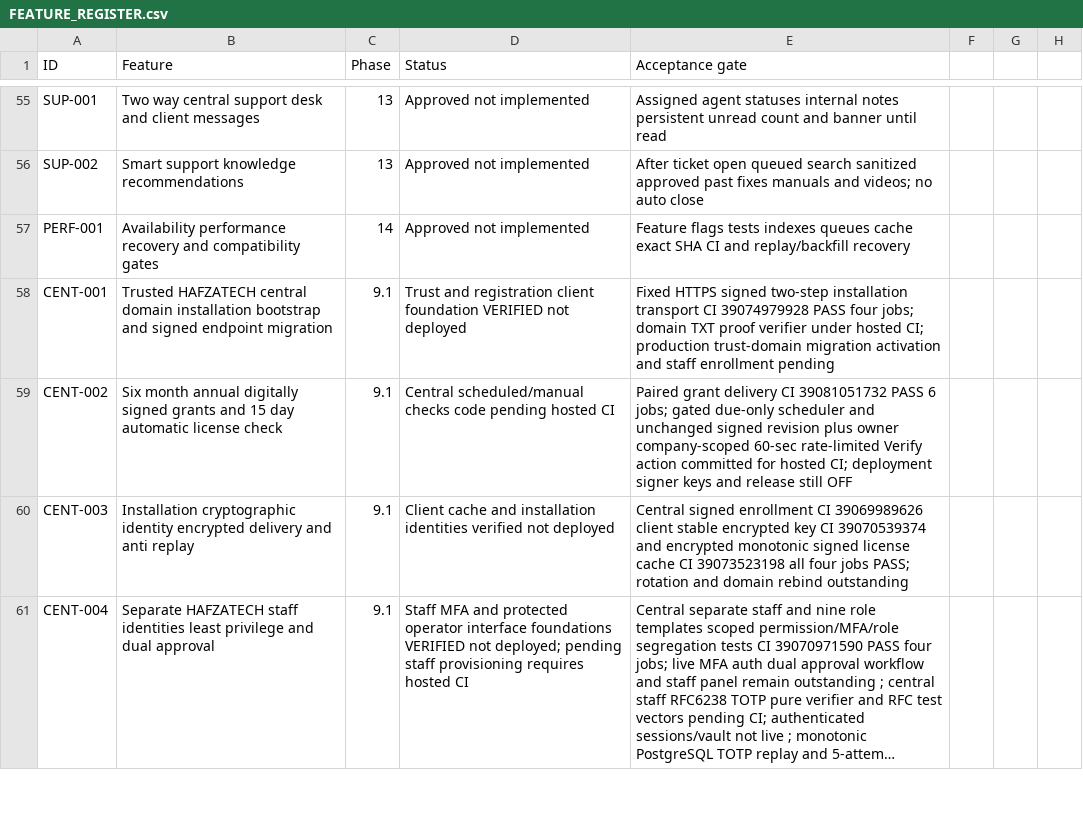
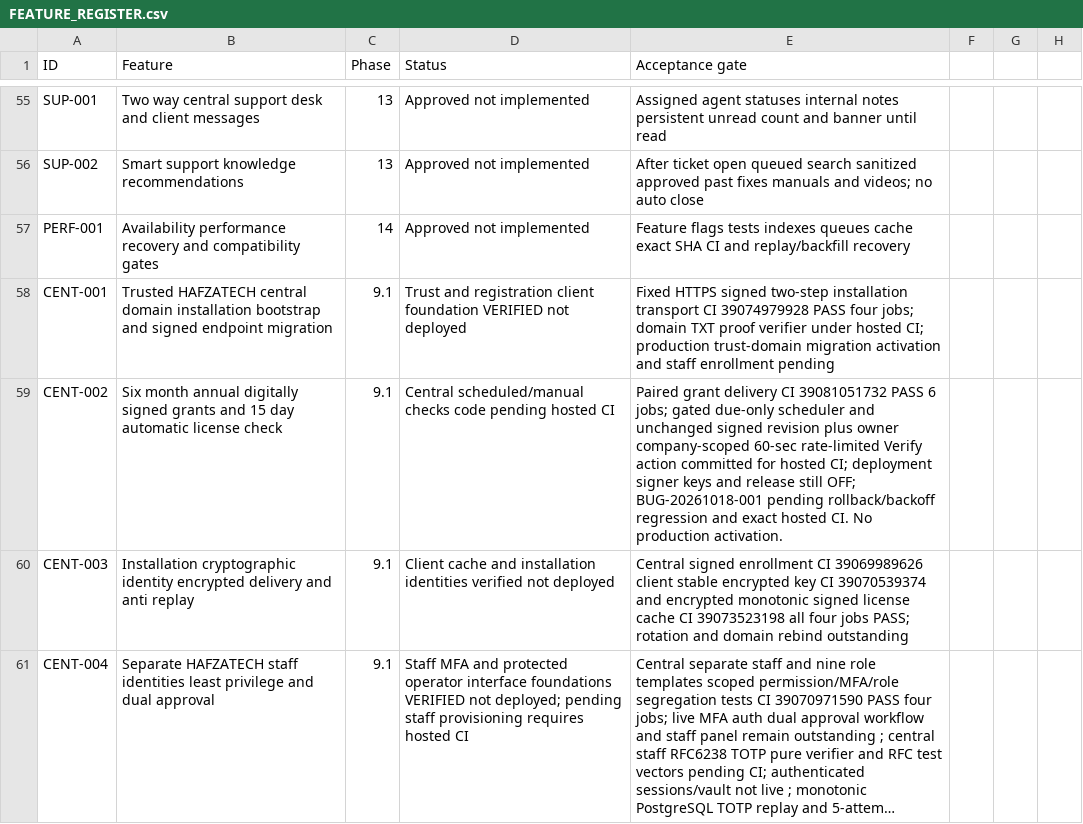
Before and after one commit to yasirskhan/Zargul-Silver-Marquee, a CSV file: docs/FEATURE_REGISTER.csv, drawn as a sheet; only a part is shown, gaps mark what is left out; long unchanged cells end in …; the diff names each change by its address in the sheet, - before the commit and + after, or states it on an @@ line.

Commit message:
Track isolated rollback regression under owner bug-remediation policy

```diff
--- a/docs/FEATURE_REGISTER.csv
+++ b/docs/FEATURE_REGISTER.csv
-E59 (Acceptance gate): …release still OFF
+E59 (Acceptance gate): …release still OFF; BUG-20261018-001 pending rollback/backoff regression and exact hosted CI. No production activation.
```
Also changed, not shown: 2 other files.
